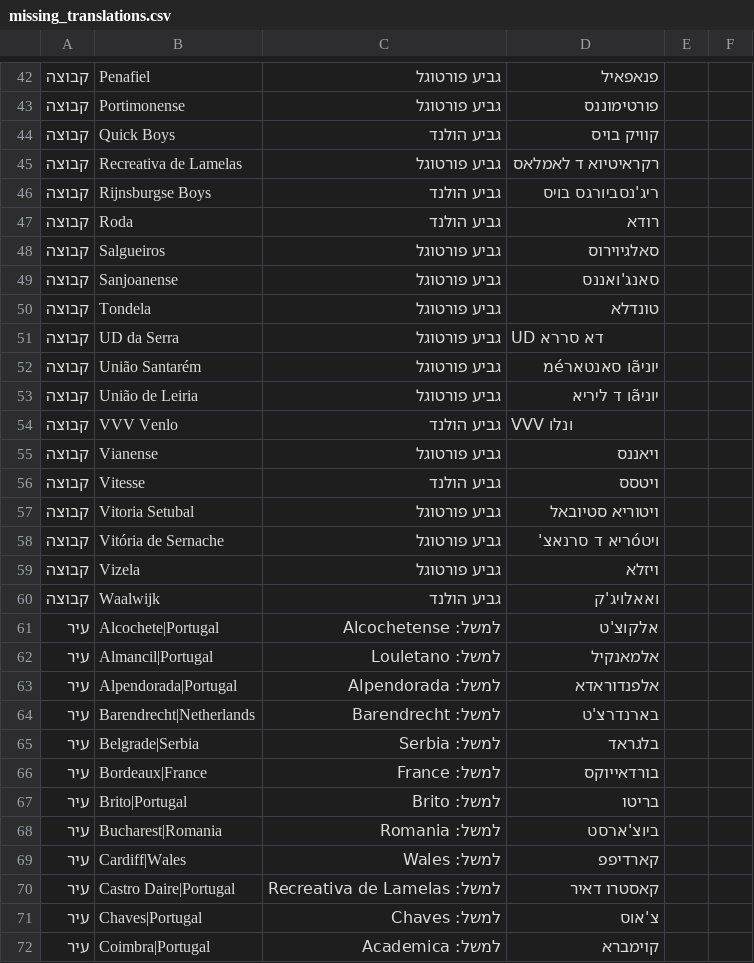
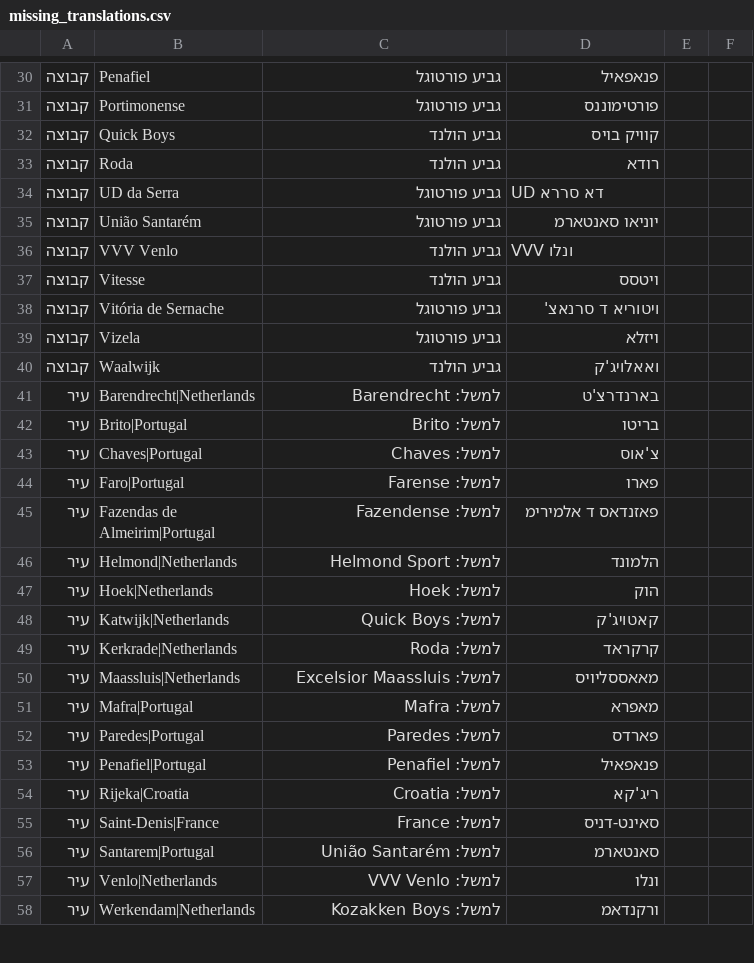
Before and after one commit to Telemiko23/sports-trip, a CSV file: missing_translations.csv, drawn as a sheet; only a part is shown, gaps mark what is left out; the shorter side is filled out with more unchanged rows; the diff covers the shown part only.

```diff
--- a/missing_translations.csv
+++ b/missing_translations.csv
@@ -44,29 +32,12 @@
 קבוצה,Quick Boys,גביע הולנד,קוויק בויס,,
-קבוצה,Recreativa de Lamelas,גביע פורטוגל,רקראיטיוא ד לאמלאס,,
-קבוצה,Rijnsburgse Boys,גביע הולנד,ריג'נסביורגס בויס,,
 קבוצה,Roda,גביע הולנד,רודא,,
-קבוצה,Salgueiros,גביע פורטוגל,סאלגיוירוס,,
-קבוצה,Sanjoanense,גביע פורטוגל,סאנג'ואננס,,
-קבוצה,Tondela,גביע פורטוגל,טונדלא,,
 קבוצה,UD da Serra,גביע פורטוגל,UD דא סררא,,
-קבוצה,União Santarém,גביע פורטוגל,יוניãו סאנטארéמ,,
-קבוצה,União de Leiria,גביע פורטוגל,יוניãו ד ליריא,,
+קבוצה,União Santarém,גביע פורטוגל,יוניאו סאנטארמ,,
 קבוצה,VVV Venlo,גביע הולנד,VVV ונלו,,
-קבוצה,Vianense,גביע פורטוגל,ויאננס,,
 קבוצה,Vitesse,גביע הולנד,ויטסס,,
-קבוצה,Vitoria Setubal,גביע פורטוגל,ויטוריא סטיובאל,,
-קבוצה,Vitória de Sernache,גביע פורטוגל,ויטóריא ד סרנאצ',,
+קבוצה,Vitória de Sernache,גביע פורטוגל,ויטוריא ד סרנאצ',,
 קבוצה,Vizela,גביע פורטוגל,ויזלא,,
 קבוצה,Waalwijk,גביע הולנד,ואאלויג'ק,,
-עיר,Alcochete|Portugal,למשל: Alcochetense,אלקוצ'ט,,
-עיר,Almancil|Portugal,למשל: Louletano,אלמאנקיל,,
-עיר,Alpendorada|Portugal,למשל: Alpendorada,אלפנדוראדא,,
 עיר,Barendrecht|Netherlands,למשל: Barendrecht,בארנדרצ'ט,,
-עיר,Belgrade|Serbia,למשל: Serbia,בלגראד,,
-עיר,Bordeaux|France,למשל: France,בורדאייוקס,,
 עיר,Brito|Portugal,למשל: Brito,בריטו,,
-עיר,Bucharest|Romania,למשל: Romania,ביוצ'ארסט,,
-עיר,Cardiff|Wales,למשל: Wales,קארדיפפ,,
-עיר,Castro Daire|Portugal,למשל: Recreativa de Lamelas,קאסטרו דאיר,,
 עיר,Chaves|Portugal,למשל: Chaves,צ'אוס,,
-עיר,Coimbra|Portugal,למשל: Academica,קוימברא,,
```
Also changed, not shown: 29 removed rows and 2 edited cells elsewhere in this file, 13 other files.
